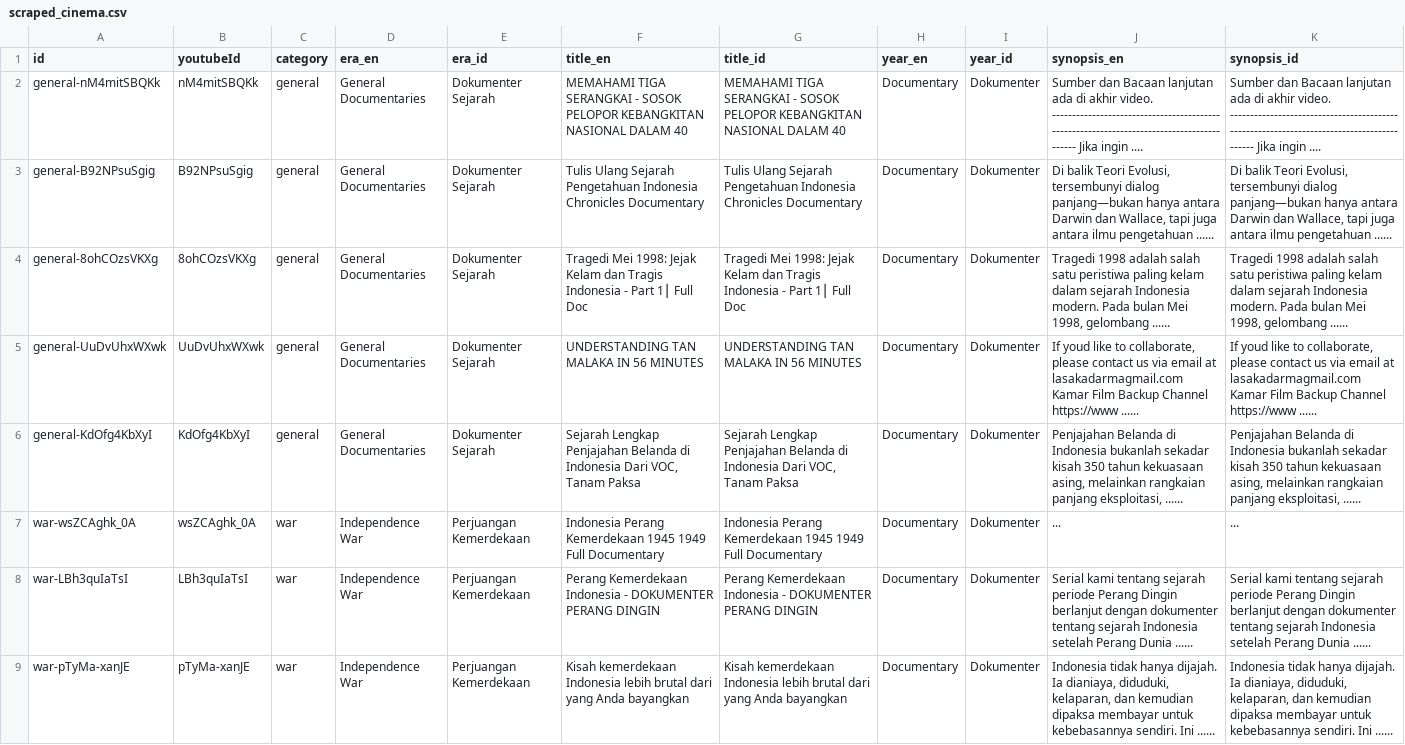
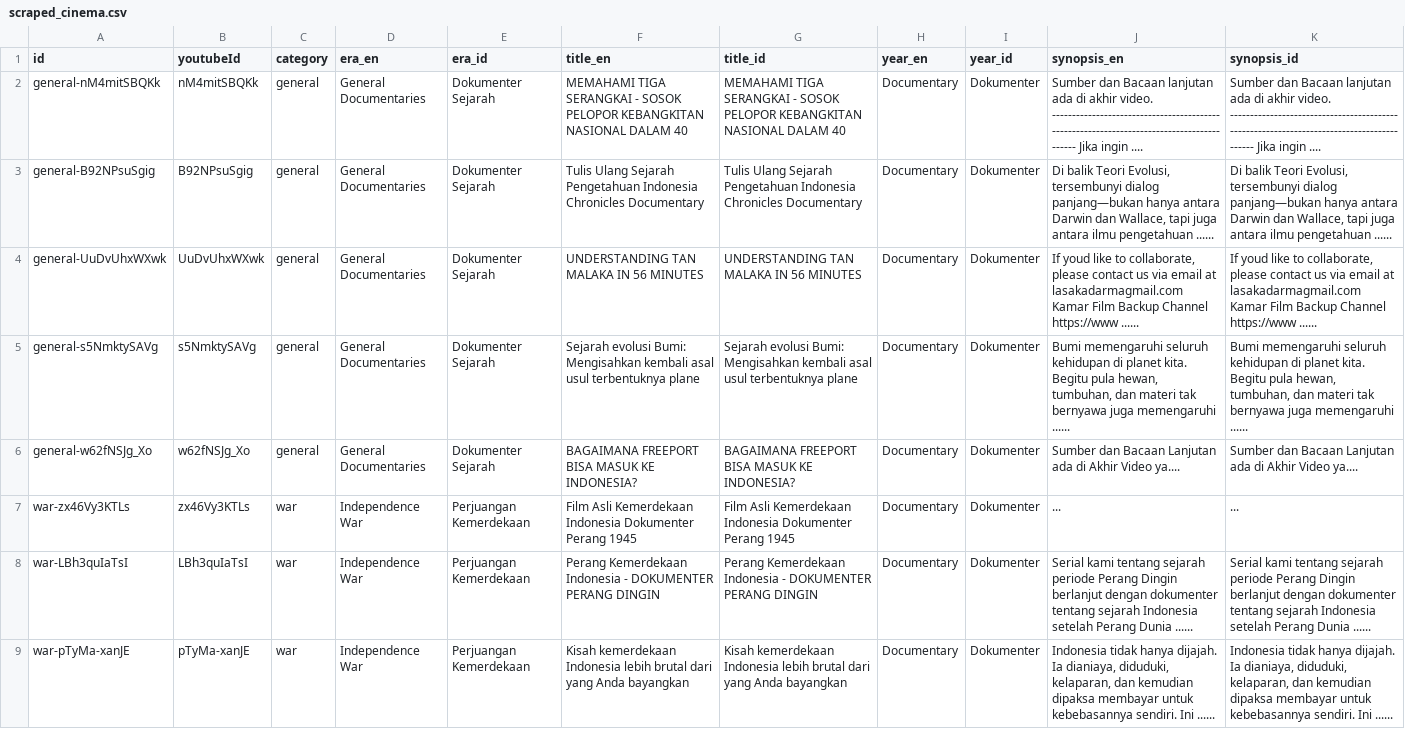
Before and after one commit to akbarfaa/Museum-Sejarah-Indonesia-Digital-Interaktif-, a CSV file: scraped_cinema.csv, drawn as a sheet; only a part is shown; the diff covers the shown part only.

```diff
--- a/scraped_cinema.csv
+++ b/scraped_cinema.csv
@@ -3,3 +3,2 @@ general-nM4mitSBQKk,nM4mitSBQKk,general,General Documentaries,Dokumenter Sejarah
 general-B92NPsuSgig,B92NPsuSgig,general,General Documentaries,Dokumenter Sejarah,Tulis Ulang Sejarah Pengetahuan Indonesia  Chronicles Documentary,Tulis Ulang Sejarah Pengetahuan Indonesia  Chronicles Documentary,Documentary,Dokumenter,"Di balik Teori Evolusi, tersembunyi dialog panjang—bukan hanya antara Darwin dan Wallace, tapi juga antara ilmu pengetahuan ......","Di balik Teori Evolusi, tersembunyi dialog panjang—bukan hanya antara Darwin dan Wallace, tapi juga antara ilmu pengetahuan ......"
-general-8ohCOzsVKXg,8ohCOzsVKXg,general,General Documentaries,Dokumenter Sejarah,Tragedi Mei 1998: Jejak Kelam dan Tragis Indonesia  - Part 1⎮ Full Doc,Tragedi Mei 1998: Jejak Kelam dan Tragis Indonesia  - Part 1⎮ Full Doc,Documentary,Dokumenter,"Tragedi 1998 adalah salah satu peristiwa paling kelam dalam sejarah Indonesia modern. Pada bulan Mei 1998, gelombang ......","Tragedi 1998 adalah salah satu peristiwa paling kelam dalam sejarah Indonesia modern. Pada bulan Mei 1998, gelombang ......"
 general-UuDvUhxWXwk,UuDvUhxWXwk,general,General Documentaries,Dokumenter Sejarah,UNDERSTANDING TAN MALAKA IN 56 MINUTES,UNDERSTANDING TAN MALAKA IN 56 MINUTES,Documentary,Dokumenter,"If youd like to collaborate, please contact us via email at lasakadarmagmail.com
@@ -11,4 +10,5 @@ Kamar Film Backup Channel
 https://www ......"
-general-KdOfg4KbXyI,KdOfg4KbXyI,general,General Documentaries,Dokumenter Sejarah,"Sejarah Lengkap Penjajahan Belanda di Indonesia  Dari VOC, Tanam Paksa","Sejarah Lengkap Penjajahan Belanda di Indonesia  Dari VOC, Tanam Paksa",Documentary,Dokumenter,"Penjajahan Belanda di Indonesia bukanlah sekadar kisah 350 tahun kekuasaan asing, melainkan rangkaian panjang eksploitasi, ......","Penjajahan Belanda di Indonesia bukanlah sekadar kisah 350 tahun kekuasaan asing, melainkan rangkaian panjang eksploitasi, ......"
-war-wsZCAghk_0A,wsZCAghk_0A,war,Independence War,Perjuangan Kemerdekaan,Indonesia Perang Kemerdekaan 1945 1949 Full Documentary,Indonesia Perang Kemerdekaan 1945 1949 Full Documentary,Documentary,Dokumenter,...,...
+general-s5NmktySAVg,s5NmktySAVg,general,General Documentaries,Dokumenter Sejarah,Sejarah evolusi Bumi: Mengisahkan kembali asal usul terbentuknya plane,Sejarah evolusi Bumi: Mengisahkan kembali asal usul terbentuknya plane,Documentary,Dokumenter,"Bumi memengaruhi seluruh kehidupan di planet kita. Begitu pula hewan, tumbuhan, dan materi tak bernyawa juga memengaruhi ......","Bumi memengaruhi seluruh kehidupan di planet kita. Begitu pula hewan, tumbuhan, dan materi tak bernyawa juga memengaruhi ......"
+general-w62fNSJg_Xo,w62fNSJg_Xo,general,General Documentaries,Dokumenter Sejarah,BAGAIMANA FREEPORT BISA MASUK KE INDONESIA?,BAGAIMANA FREEPORT BISA MASUK KE INDONESIA?,Documentary,Dokumenter,Sumber dan Bacaan Lanjutan ada di Akhir Video ya....,Sumber dan Bacaan Lanjutan ada di Akhir Video ya....
+war-zx46Vy3KTLs,zx46Vy3KTLs,war,Independence War,Perjuangan Kemerdekaan,Film Asli Kemerdekaan Indonesia Dokumenter Perang 1945,Film Asli Kemerdekaan Indonesia Dokumenter Perang 1945,Documentary,Dokumenter,...,...
 war-LBh3quIaTsI,LBh3quIaTsI,war,Independence War,Perjuangan Kemerdekaan,Perang Kemerdekaan Indonesia - DOKUMENTER PERANG DINGIN,Perang Kemerdekaan Indonesia - DOKUMENTER PERANG DINGIN,Documentary,Dokumenter,Serial kami tentang sejarah periode Perang Dingin berlanjut dengan dokumenter tentang sejarah Indonesia setelah Perang Dunia ......,Serial kami tentang sejarah periode Perang Dingin berlanjut dengan dokumenter tentang sejarah Indonesia setelah Perang Dunia ......
```
Also changed, not shown: 1 added row, 1 removed row, 2 moved rows and 36 edited cells elsewhere in this file, scraped_artifacts.csv, 3 other files.
